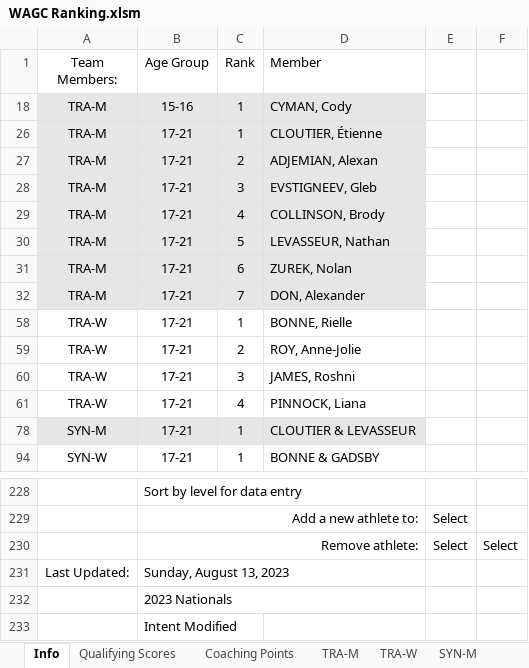
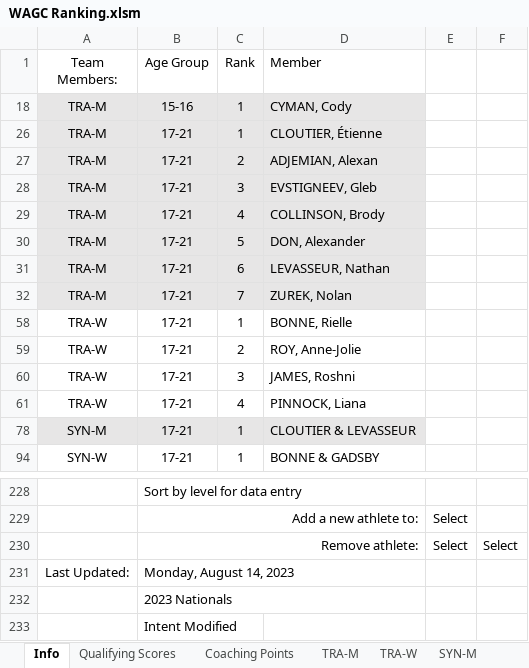
Before and after one commit to trampolinecanada/rankinglists, an Excel workbook: WAGC Ranking.xlsm, sheet Info, drawn as a sheet; only a part is shown, gaps mark what is left out; values as stored, in another font and other column widths than the file's, no borders; charts and pictures and conditional formats not drawn; the diff names each change by its address in the sheet, - before the commit and + after, or states it on an @@ line.

```diff
--- a/WAGC Ranking.xlsm (sheet Info)
+++ b/WAGC Ranking.xlsm (sheet Info)
-D30 (Member): LEVASSEUR, Nathan
+D30 (Member): DON, Alexander
-D31 (Member): ZUREK, Nolan
+D31 (Member): LEVASSEUR, Nathan
-D32 (Member): DON, Alexander
+D32 (Member): ZUREK, Nolan
-B231 (Age Group): Sunday, August 13, 2023
+B231 (Age Group): Monday, August 14, 2023
```
Also changed, not shown: sheet TRA-M, sheet Coaching Points, sheet SYN-W, formulas that keep their value, 1 other file.
